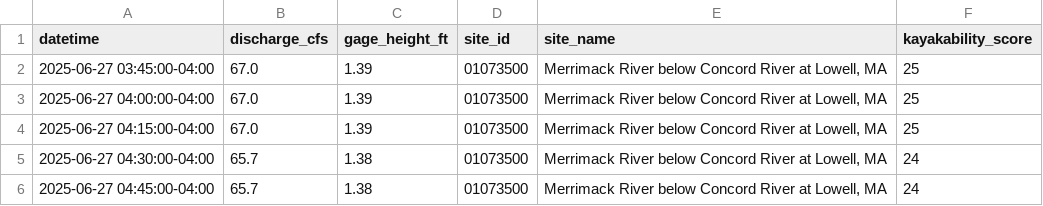
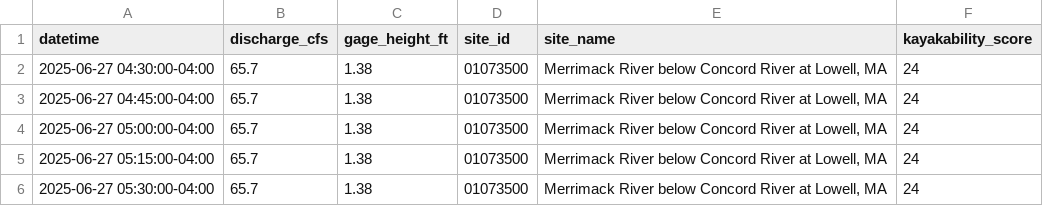
Before and after one commit to tjnolan319/kayakability-dashboard, a CSV file: kayak_forecast_data/01073500_historical.csv, drawn as a sheet; only a part is shown; the shorter side is filled out with more unchanged rows.

```diff
--- a/kayak_forecast_data/01073500_historical.csv
+++ b/kayak_forecast_data/01073500_historical.csv
@@ -1,5 +1,2 @@
 datetime,discharge_cfs,gage_height_ft,site_id,site_name,kayakability_score
-2025-06-27 03:45:00-04:00,67.0,1.39,01073500,"Merrimack River below Concord River at Lowell, MA",25
-2025-06-27 04:00:00-04:00,67.0,1.39,01073500,"Merrimack River below Concord River at Lowell, MA",25
-2025-06-27 04:15:00-04:00,67.0,1.39,01073500,"Merrimack River below Concord River at Lowell, MA",25
 2025-06-27 04:30:00-04:00,65.7,1.38,01073500,"Merrimack River below Concord River at Lowell, MA",24
```
Also changed, not shown: kayak_forecast_data/01092000_historical.csv, kayak_forecast_data/01094000_historical.csv, 6 other files.
